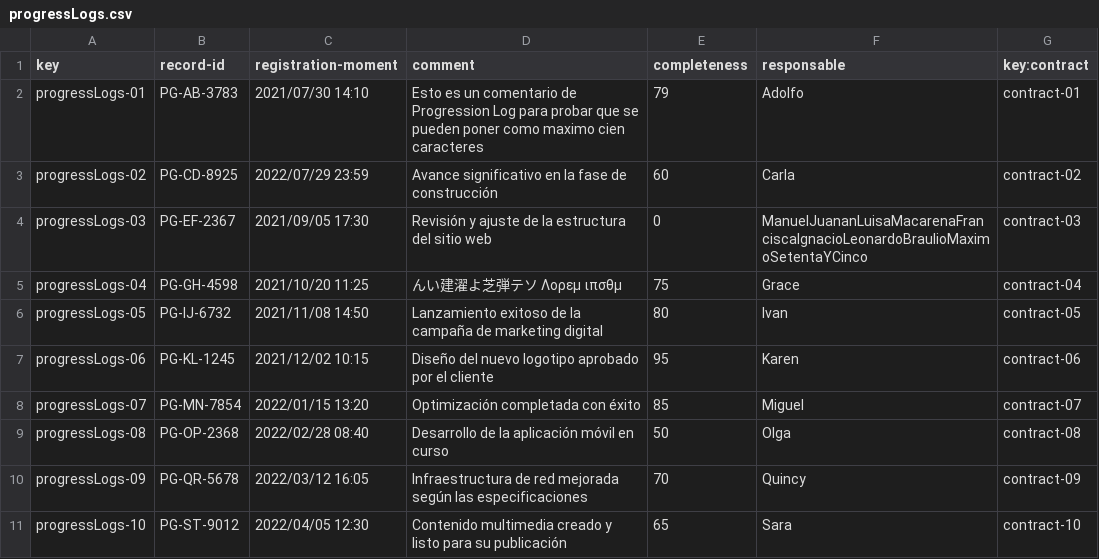
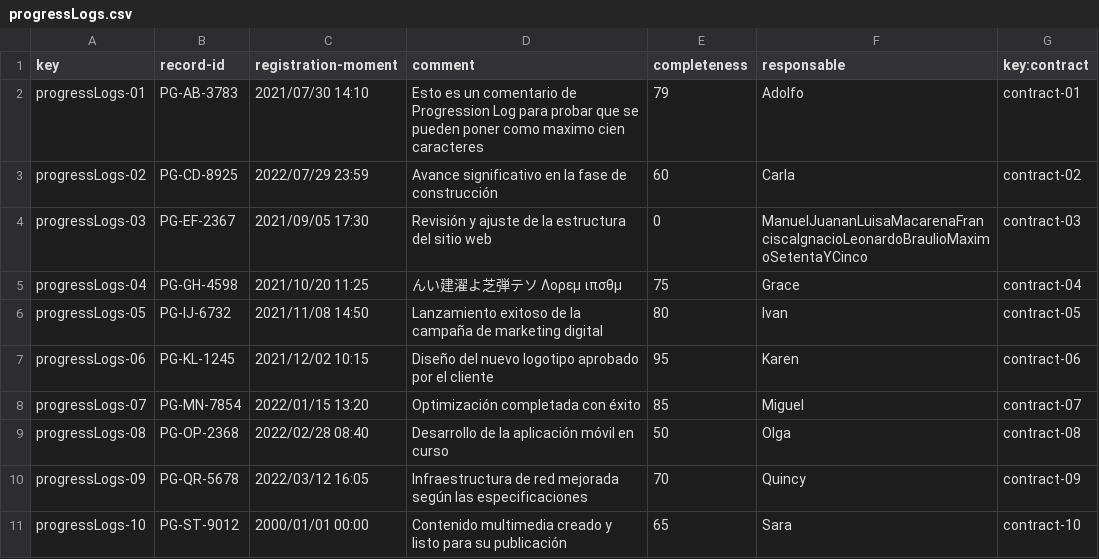
Before and after one commit to alvaro-us/Acme-One-C1.031, a CSV file: src/main/webapp/WEB-INF/resources/sample-data/progressLogs.csv, drawn as a sheet.

```diff
--- a/src/main/webapp/WEB-INF/resources/sample-data/progressLogs.csv
+++ b/src/main/webapp/WEB-INF/resources/sample-data/progressLogs.csv
@@ -10,2 +10,2 @@ progressLogs-08,PG-OP-2368,2022/02/28 08:40,Desarrollo de la aplicación móvil
 progressLogs-09,PG-QR-5678,2022/03/12 16:05,Infraestructura de red mejorada según las especificaciones,70,Quincy,contract-09
-progressLogs-10,PG-ST-9012,2022/04/05 12:30,Contenido multimedia creado y listo para su publicación,65,Sara,contract-10
+progressLogs-10,PG-ST-9012,2000/01/01 00:00,Contenido multimedia creado y listo para su publicación,65,Sara,contract-10
```
Also changed, not shown: src/main/webapp/WEB-INF/resources/sample-data/contract.csv.
